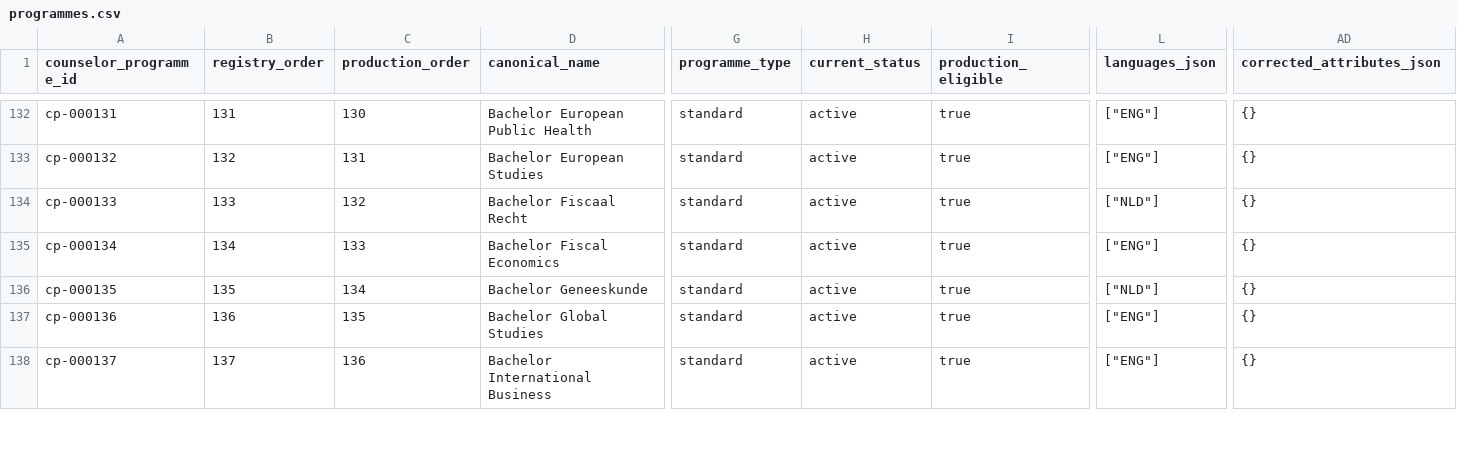
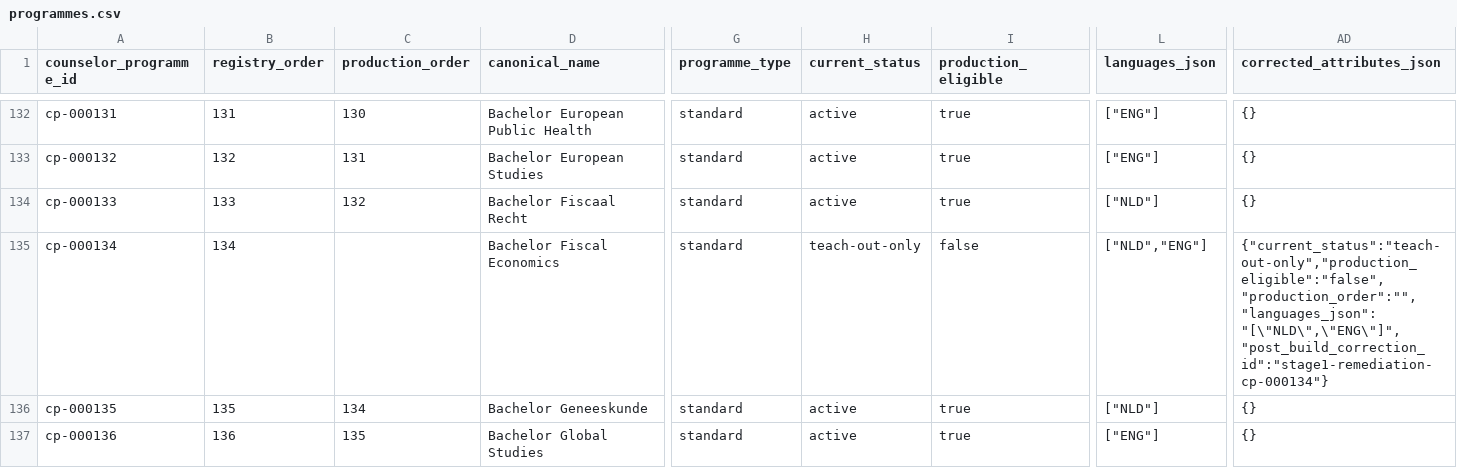
Before and after one commit to solmyr1980/ucr-pathways, a CSV file: data/registry/programmes.csv, drawn as a sheet; only a part is shown, gaps mark what is left out; the shorter side is filled out with more unchanged rows; the diff names each change by its address in the sheet, - before the commit and + after, or states it on an @@ line.

Commit message:
Correct Fiscal Economics teach-out lifecycle and archive inactive comparison (CP134)

```diff
--- a/data/registry/programmes.csv
+++ b/data/registry/programmes.csv
-C135 (production_order): 133
+C135 (production_order): (empty)
-H135 (current_status): active
+H135 (current_status): teach-out-only
-I135 (production_eligible): true
+I135 (production_eligible): false
-L135 (languages_json): ["ENG"]
+L135 (languages_json): ["NLD","ENG"]
-AD135 (corrected_attributes_json): {}
+AD135 (corrected_attributes_json): {"current_status":"teach-out-only","production_eligible":"false","production_order":"","languages_json":"[\"NLD\",\"ENG\"]","post_build_correction_id":"stage1-remediation-cp-000134"}
```
Also changed, not shown: 9 other files.
